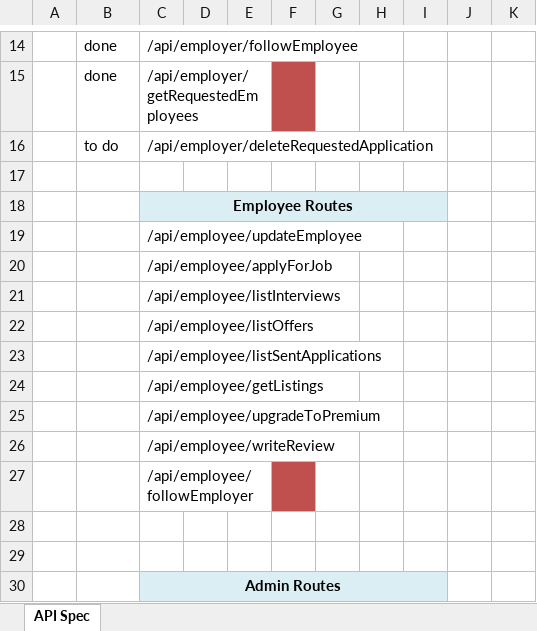
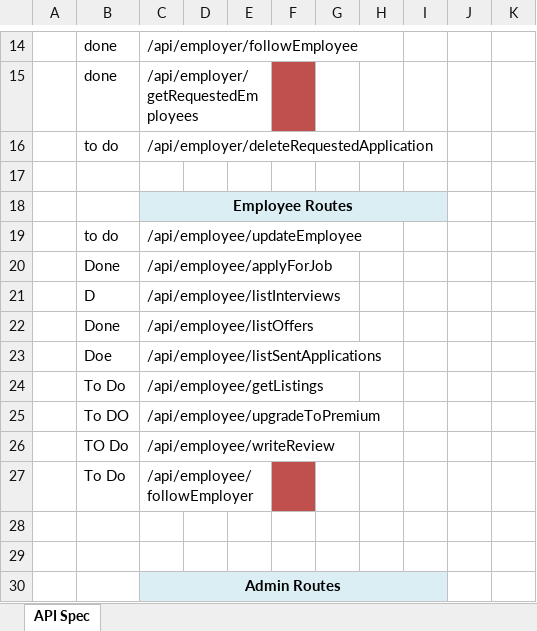
Before and after one commit to torque59/node.nV, an Excel workbook: API Spec.xlsx, sheet API Spec, drawn as a sheet; only a part is shown, gaps mark what is left out; values as stored, in another font and other column widths than the file's, no borders; the diff names each change by its address in the sheet, - before the commit and + after, or states it on an @@ line.

```diff
--- a/API Spec.xlsx (sheet API Spec)
+++ b/API Spec.xlsx (sheet API Spec)
-B19: (empty)
+B19: to do
-B20: (empty)
+B20: Done
-B21: (empty)
+B21: D
-B22: (empty)
+B22: Done
-B23: (empty)
+B23: Doe
-B24: (empty)
+B24: To Do
-B25: (empty)
+B25: To DO
-B26: (empty)
+B26: TO Do
-B27: (empty)
+B27: To Do
```
Also changed, not shown: 6 other files.
